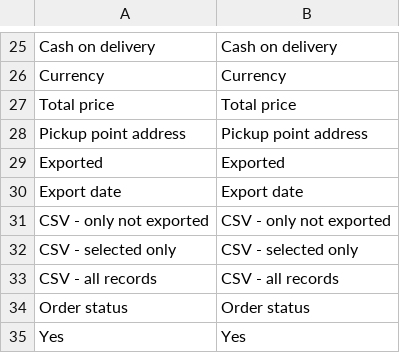
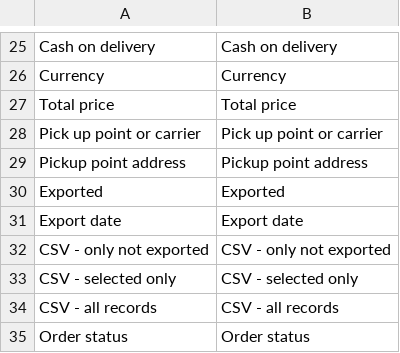
Before and after one commit to Zasilkovna/magento2, a CSV file: Packetery/Checkout/i18n/en_GB.csv, drawn as a sheet; only a part is shown, gaps mark what is left out; the shorter side is filled out with more unchanged rows; the diff names each change by its address in the sheet, - before the commit and + after, or states it on an @@ line.

```diff
--- a/Packetery/Checkout/i18n/en_GB.csv
+++ b/Packetery/Checkout/i18n/en_GB.csv
+row 28: Pick up point or carrier | Pick up point or carrier
```
Also changed, not shown: Packetery/Checkout/i18n/cs_CZ.csv, Packetery/Checkout/i18n/sk_SK.csv, 3 other files.
